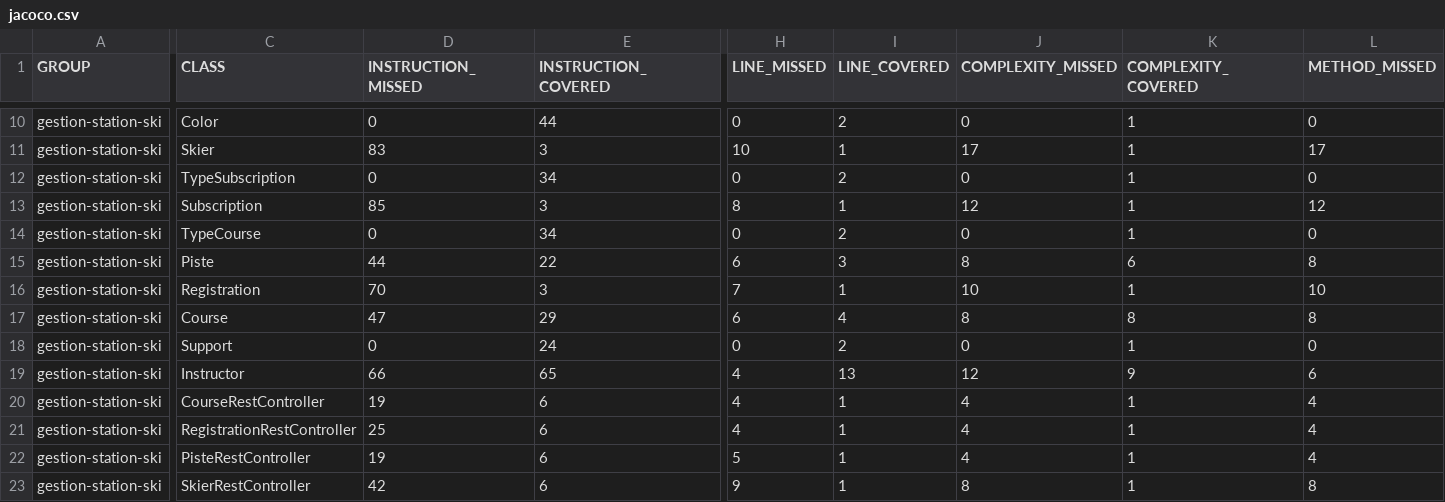
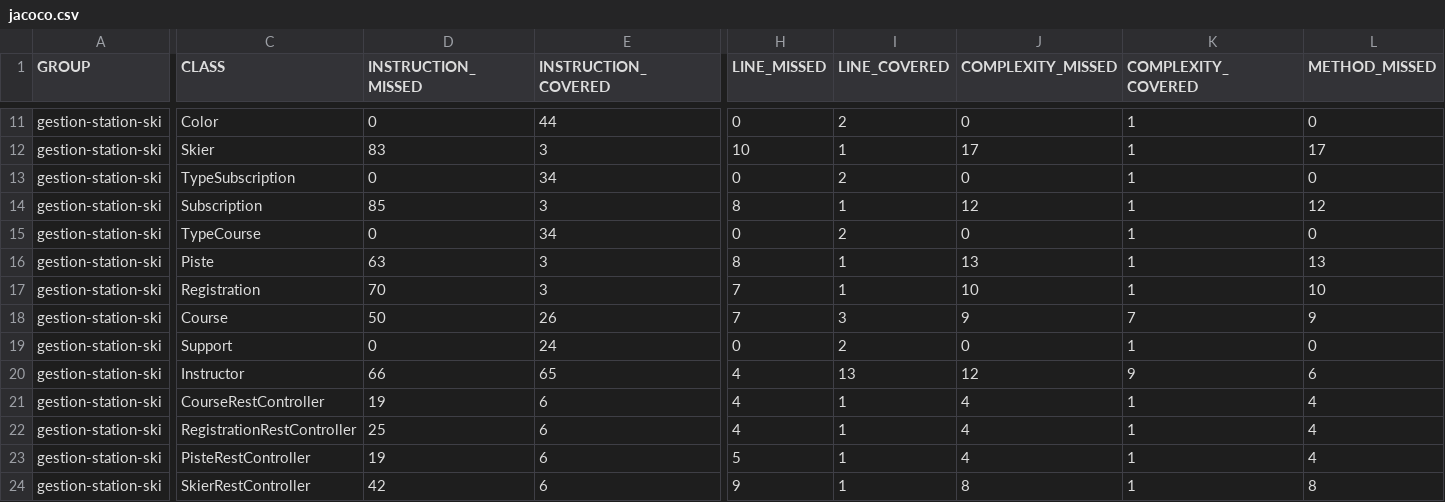
Before and after one commit to khchimi-Othmen/ski-devops, a CSV file: target/site/jacoco/jacoco.csv, drawn as a sheet; only a part is shown, gaps mark what is left out; addresses are those after the commit; the diff covers the shown part only; the diff names each change by its address in the sheet, - before the commit and + after, or states it on an @@ line.

```diff
--- a/target/site/jacoco/jacoco.csv
+++ b/target/site/jacoco/jacoco.csv
-D16 (INSTRUCTION_MISSED): 44
+D16 (INSTRUCTION_MISSED): 63
-E16 (INSTRUCTION_COVERED): 22
+E16 (INSTRUCTION_COVERED): 3
-H16 (LINE_MISSED): 6
+H16 (LINE_MISSED): 8
-I16 (LINE_COVERED): 3
+I16 (LINE_COVERED): 1
-J16 (COMPLEXITY_MISSED): 8
+J16 (COMPLEXITY_MISSED): 13
-K16 (COMPLEXITY_COVERED): 6
+K16 (COMPLEXITY_COVERED): 1
-L16 (METHOD_MISSED): 8
+L16 (METHOD_MISSED): 13
-D18 (INSTRUCTION_MISSED): 47
+D18 (INSTRUCTION_MISSED): 50
-E18 (INSTRUCTION_COVERED): 29
+E18 (INSTRUCTION_COVERED): 26
-H18 (LINE_MISSED): 6
+H18 (LINE_MISSED): 7
-I18 (LINE_COVERED): 4
+I18 (LINE_COVERED): 3
-J18 (COMPLEXITY_MISSED): 8
+J18 (COMPLEXITY_MISSED): 9
-K18 (COMPLEXITY_COVERED): 8
+K18 (COMPLEXITY_COVERED): 7
-L18 (METHOD_MISSED): 8
+L18 (METHOD_MISSED): 9
```
Also changed, not shown: 1 added row and 32 edited cells elsewhere in this file, 36 other files.
